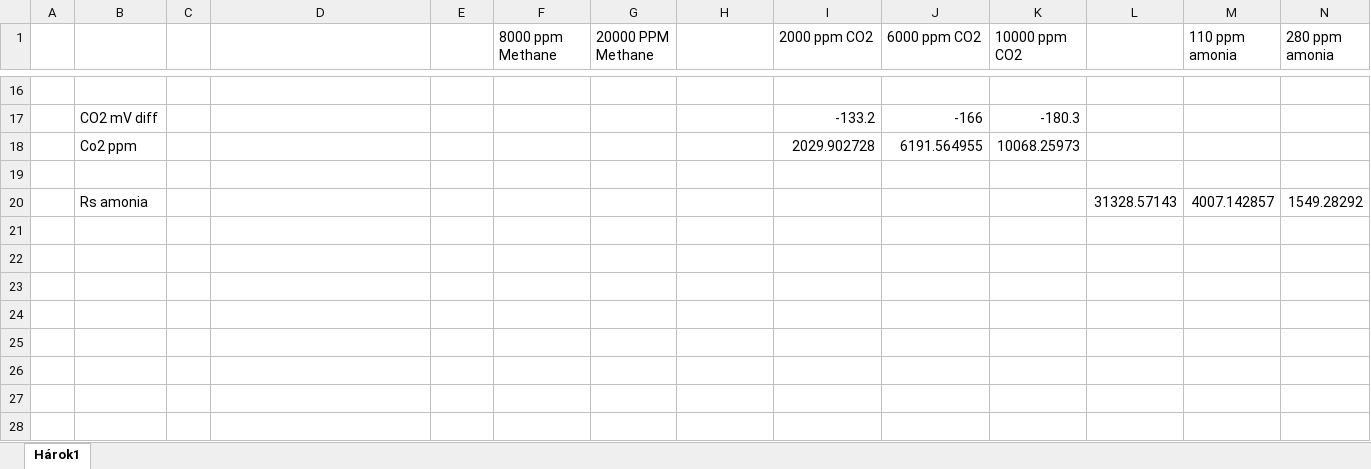
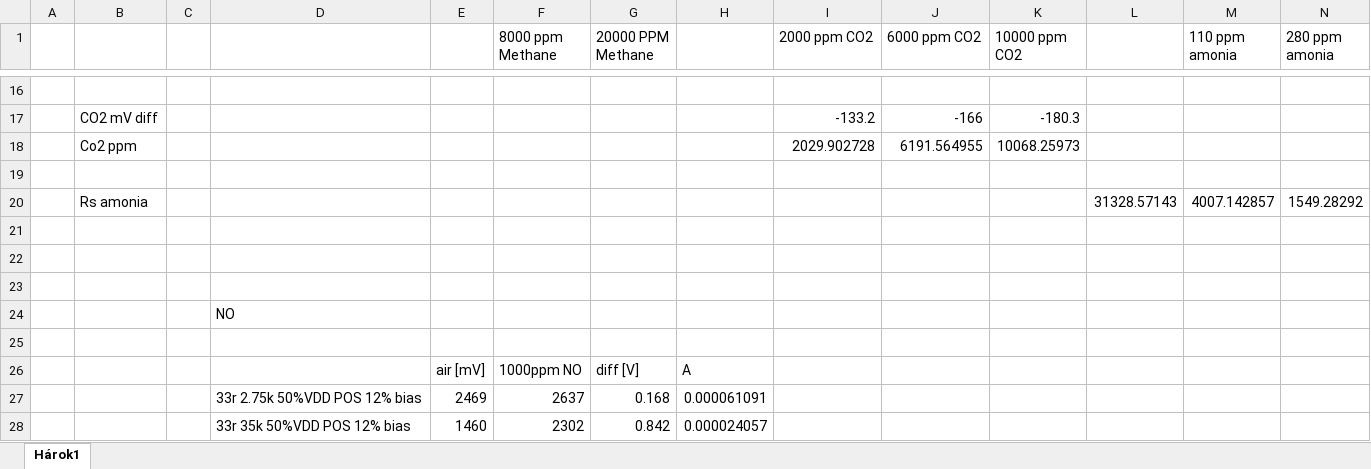
Before and after one commit to Yourigh/FRA_Sensor_platform, an Excel workbook: 1-SystemDocs/0-Testing/Chamber_measurements.xlsx, sheet Hárok1, drawn as a sheet; only a part is shown, gaps mark what is left out; values as stored, in another font and other column widths than the file's, no borders; the diff names each change by its address in the sheet, - before the commit and + after, or states it on an @@ line.

Commit message:
Update Chamber_measurements.xlsx

```diff
--- a/1-SystemDocs/0-Testing/Chamber_measurements.xlsx (sheet Hárok1)
+++ b/1-SystemDocs/0-Testing/Chamber_measurements.xlsx (sheet Hárok1)
+row 21: (empty)
+row 22: (empty)
+row 23: (empty)
+row 24:  |  |  | NO
+row 25: (empty)
+row 26:  |  |  |  | air [mV] | 1000ppm NO | diff [V] | A
+row 27:  |  |  | 33r 2.75k 50%VDD POS 12% bias | 2469 | 2637 | 0.168 | 0.000061091
+row 28:  |  |  | 33r 35k 50%VDD POS 12% bias | 1460 | 2302 | 0.842 | 0.000024057
```
